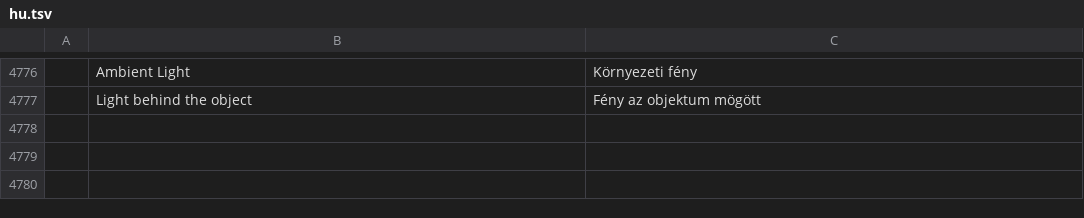
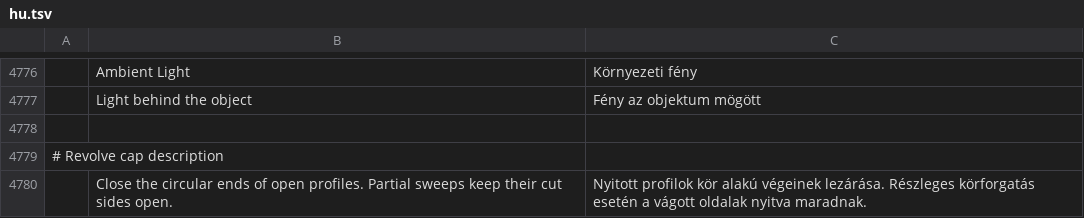
Before and after one commit to 00xJS/vectorcraft, a TSV file: crates/ui-egui/src/i18n/hu.tsv, drawn as a sheet; only a part is shown, gaps mark what is left out; the diff names each change by its address in the sheet, - before the commit and + after, or states it on an @@ line.

```diff
--- a/crates/ui-egui/src/i18n/hu.tsv
+++ b/crates/ui-egui/src/i18n/hu.tsv
+row 4778: (empty)
+row 4779: # Revolve cap description
+row 4780:  | Close the circular ends of open profiles. Partial sweeps keep their cut sides open. | Nyitott profilok kör alakú végeinek lezárása. Részleges körforgatás esetén a vágott oldalak nyitva maradnak.
```
Also changed, not shown: crates/ui-egui/src/i18n/fr.tsv, crates/ui-egui/src/i18n/ja.tsv, 33 other files.
